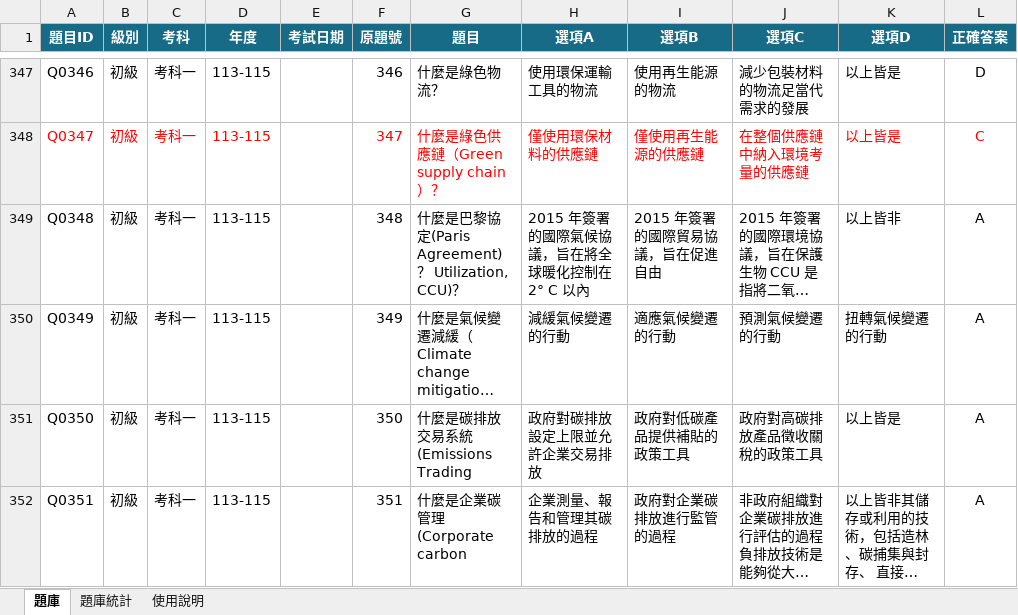
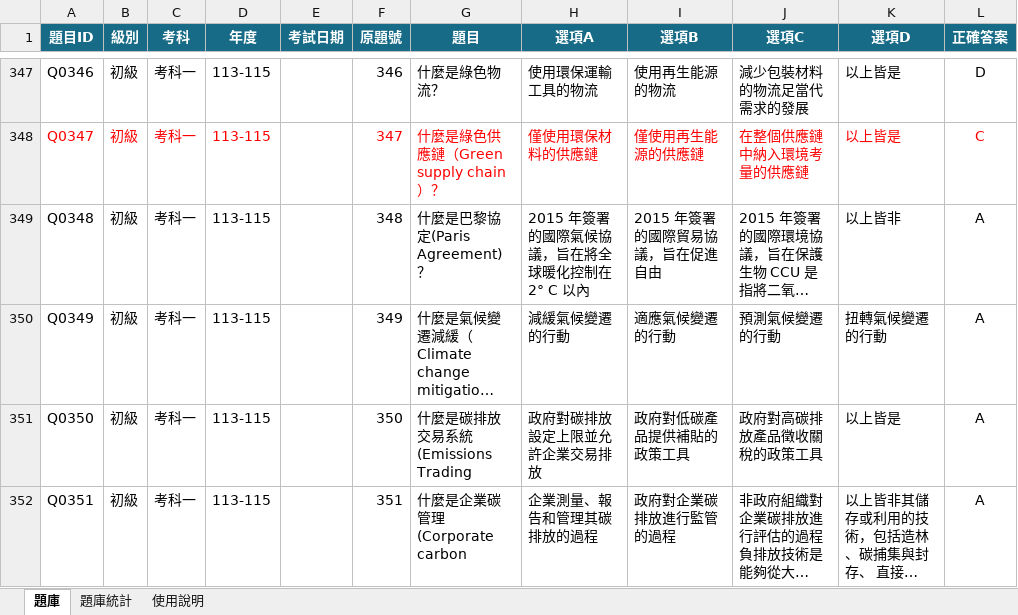
Before and after one commit to 3311231021/practice, an Excel workbook: questions.xlsx, sheet 題庫, drawn as a sheet; only a part is shown, gaps mark what is left out; long unchanged cells end in …; values as stored, in another font and other column widths than the file's, no borders; table styles not drawn; the diff covers the shown part only; the diff names each change by its address in the sheet, - before the commit and + after, or states it on an @@ line.

Commit message:
Add files via upload

```diff
--- a/questions.xlsx (sheet 題庫)
+++ b/questions.xlsx (sheet 題庫)
-G349 (題目): 什麼是巴黎協定(Paris Agreement)？ Utilization, CCU)？
+G349 (題目): 什麼是巴黎協定(Paris Agreement)？
```
Also changed, not shown: 3 edited cells elsewhere in this sheet.
